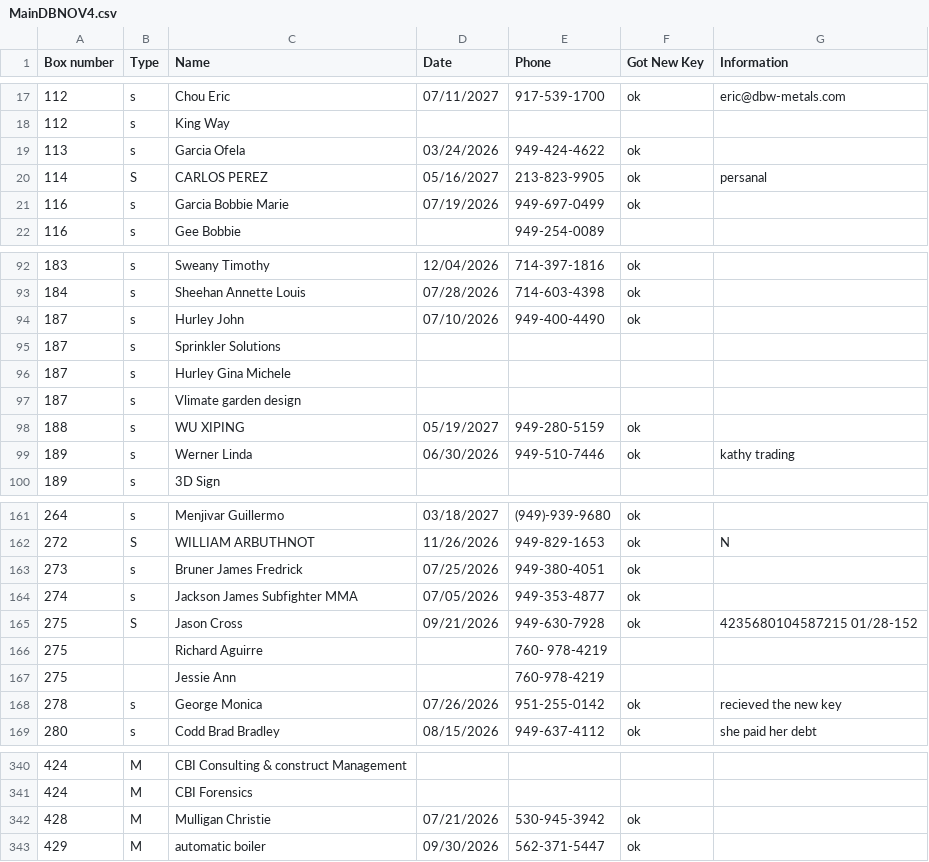
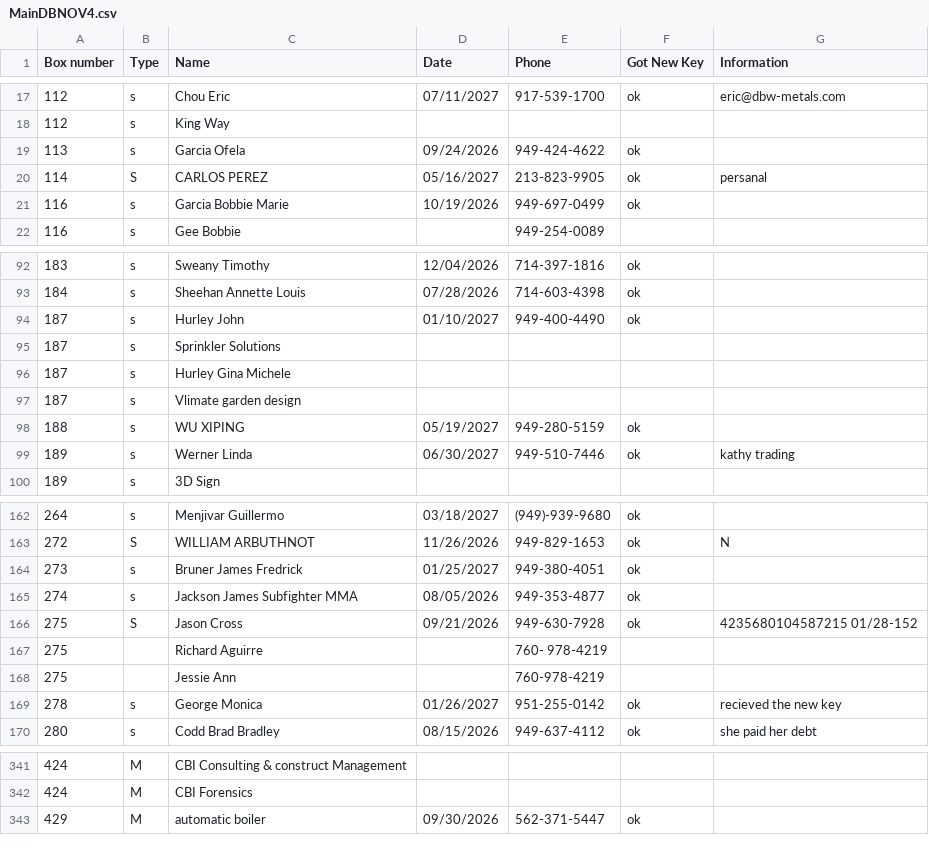
Before and after one commit to Mailzib/program, a CSV file: data/MainDBNOV4.csv, drawn as a sheet; only a part is shown, gaps mark what is left out; the diff covers the shown part only.

Commit message:
08/01/2026

```diff
--- a/data/MainDBNOV4.csv
+++ b/data/MainDBNOV4.csv
@@ -18,5 +18,5 @@ Box number,Type,Name,Date,Phone,Got New Key,Information
 112,s,King Way,,,,
-113,s,Garcia Ofela,03/24/2026,949-424-4622,ok,
+113,s,Garcia Ofela,09/24/2026,949-424-4622,ok,
 114,S,CARLOS PEREZ,05/16/2027,213-823-9905,ok,persanal
-116,s,Garcia Bobbie Marie,07/19/2026,949-697-0499,ok,
+116,s,Garcia Bobbie Marie,10/19/2026,949-697-0499,ok,
 116,s,Gee Bobbie,,949-254-0089,,
@@ -93,3 +93,3 @@ Box number,Type,Name,Date,Phone,Got New Key,Information
 184,s,Sheehan Annette Louis,07/28/2026,714-603-4398,ok,
-187,s,Hurley John,07/10/2026,949-400-4490,ok,
+187,s,Hurley John,01/10/2027,949-400-4490,ok,
 187,s,Sprinkler Solutions,,,,
@@ -98,3 +98,3 @@ Box number,Type,Name,Date,Phone,Got New Key,Information
 188,s,WU XIPING,05/19/2027,949-280-5159,ok,
-189,s,Werner Linda,06/30/2026,949-510-7446,ok,kathy trading
+189,s,Werner Linda,06/30/2027,949-510-7446,ok,kathy trading
 189,s,3D Sign,,,,
@@ -162,4 +163,4 @@ Box number,Type,Name,Date,Phone,Got New Key,Information
 272,S,WILLIAM ARBUTHNOT,11/26/2026,949-829-1653,ok,N
-273,s,Bruner James Fredrick,07/25/2026,949-380-4051,ok,
-274,s,Jackson James Subfighter MMA,07/05/2026,949-353-4877,ok,
+273,s,Bruner James Fredrick,01/25/2027,949-380-4051,ok,
+274,s,Jackson James Subfighter MMA,08/05/2026,949-353-4877,ok,
 275,S,Jason Cross,09/21/2026,949-630-7928,ok,4235680104587215 01/28-152
@@ -167,3 +168,3 @@ Box number,Type,Name,Date,Phone,Got New Key,Information
 275,,Jessie Ann,,760-978-4219,,
-278,s,George Monica,07/26/2026,951-255-0142,ok,recieved the new key
+278,s,George Monica,01/26/2027,951-255-0142,ok,recieved the new key
 280,s,Codd Brad Bradley,08/15/2026,949-637-4112,ok,she paid her debt
@@ -341,3 +342,2 @@ Box number,Type,Name,Date,Phone,Got New Key,Information
 424,M,CBI Forensics,,,,
-428,M,Mulligan Christie,07/21/2026,530-945-3942,ok,
 429,M,automatic boiler,09/30/2026,562-371-5447,ok,
```
Also changed, not shown: 1 added row and 7 edited cells elsewhere in this file.
